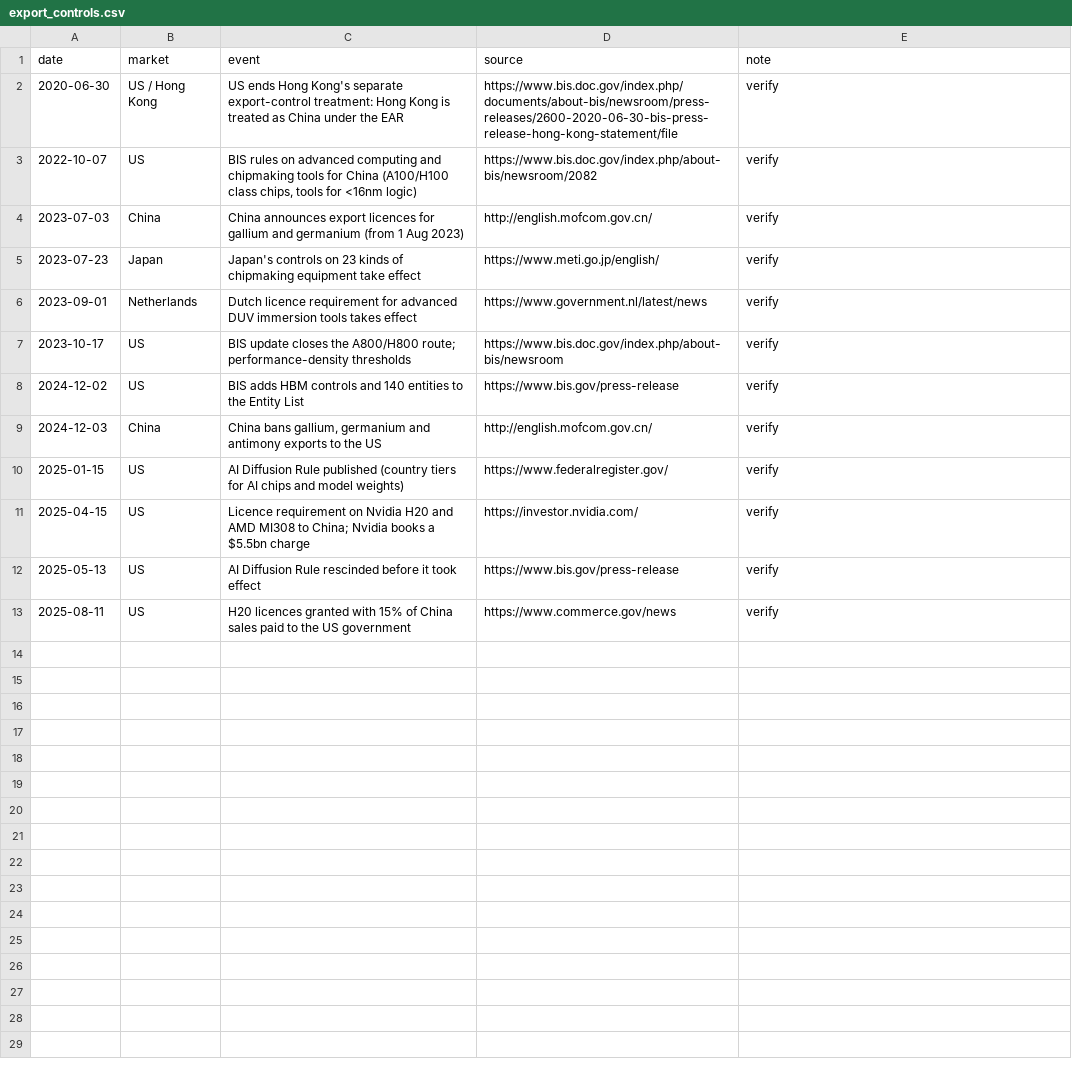
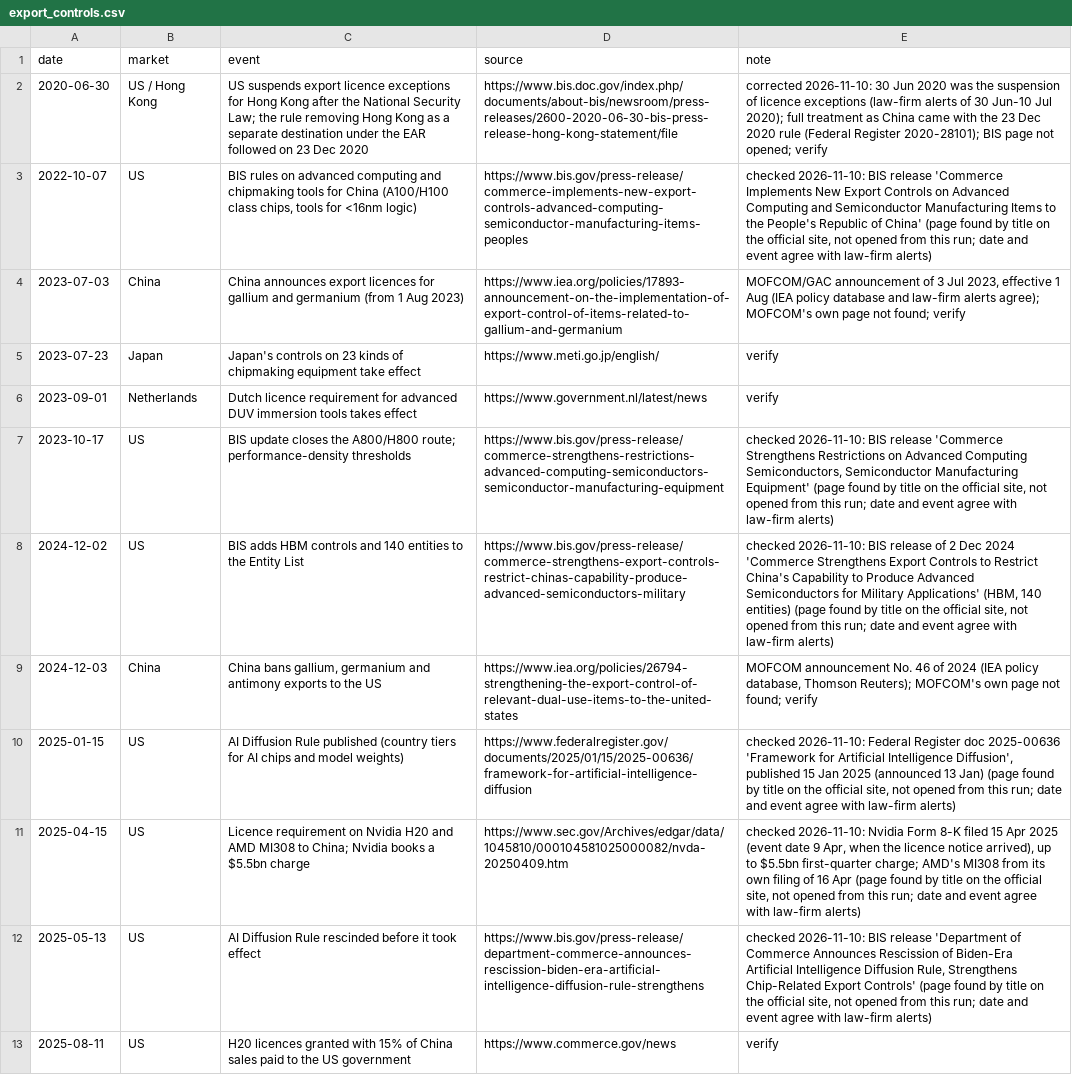
Before and after one commit to mcmarcocheung98-max/dashboards, a CSV file: data/compute-chips/export_controls.csv, drawn as a sheet; the diff names each change by its address in the sheet, - before the commit and + after, or states it on an @@ line.

```diff
--- a/data/compute-chips/export_controls.csv
+++ b/data/compute-chips/export_controls.csv
-C2 (event): US ends Hong Kong's separate export-control treatment: Hong Kong is treated as China under the EAR
+C2 (event): US suspends export licence exceptions for Hong Kong after the National Security Law; the rule removing Hong Kong as a separate destination under the EAR followed on 23 Dec 2020
-E2 (note): verify
+E2 (note): corrected 2026-11-10: 30 Jun 2020 was the suspension of licence exceptions (law-firm alerts of 30 Jun-10 Jul 2020); full treatment as China came with the 23 Dec 2020 rule (Federal Register 2020-28101); BIS page not opened; verify
-D3 (source): https://www.bis.doc.gov/index.php/about-bis/newsroom/2082
+D3 (source): https://www.bis.gov/press-release/commerce-implements-new-export-controls-advanced-computing-semiconductor-manufacturing-items-peoples
-E3 (note): verify
+E3 (note): checked 2026-11-10: BIS release 'Commerce Implements New Export Controls on Advanced Computing and Semiconductor Manufacturing Items to the People's Republic of China' (page found by title on the official site, not opened from this run; date and event agree with law-firm alerts)
-D4 (source): http://english.mofcom.gov.cn/
+D4 (source): https://www.iea.org/policies/17893-announcement-on-the-implementation-of-export-control-of-items-related-to-gallium-and-germanium
-E4 (note): verify
+E4 (note): MOFCOM/GAC announcement of 3 Jul 2023, effective 1 Aug (IEA policy database and law-firm alerts agree); MOFCOM's own page not found; verify
-D7 (source): https://www.bis.doc.gov/index.php/about-bis/newsroom
+D7 (source): https://www.bis.gov/press-release/commerce-strengthens-restrictions-advanced-computing-semiconductors-semiconductor-manufacturing-equipment
-E7 (note): verify
+E7 (note): checked 2026-11-10: BIS release 'Commerce Strengthens Restrictions on Advanced Computing Semiconductors, Semiconductor Manufacturing Equipment' (page found by title on the official site, not opened from this run; date and event agree with law-firm alerts)
-D8 (source): https://www.bis.gov/press-release
+D8 (source): https://www.bis.gov/press-release/commerce-strengthens-export-controls-restrict-chinas-capability-produce-advanced-semiconductors-military
-E8 (note): verify
+E8 (note): checked 2026-11-10: BIS release of 2 Dec 2024 'Commerce Strengthens Export Controls to Restrict China's Capability to Produce Advanced Semiconductors for Military Applications' (HBM, 140 entities) (page found by title on the official site, not opened from this run; date and event agree with law-firm alerts)
-D9 (source): http://english.mofcom.gov.cn/
+D9 (source): https://www.iea.org/policies/26794-strengthening-the-export-control-of-relevant-dual-use-items-to-the-united-states
-E9 (note): verify
+E9 (note): MOFCOM announcement No. 46 of 2024 (IEA policy database, Thomson Reuters); MOFCOM's own page not found; verify
-D10 (source): https://www.federalregister.gov/
+D10 (source): https://www.federalregister.gov/documents/2025/01/15/2025-00636/framework-for-artificial-intelligence-diffusion
-E10 (note): verify
+E10 (note): checked 2026-11-10: Federal Register doc 2025-00636 'Framework for Artificial Intelligence Diffusion', published 15 Jan 2025 (announced 13 Jan) (page found by title on the official site, not opened from this run; date and event agree with law-firm alerts)
-D11 (source): https://investor.nvidia.com/
+D11 (source): https://www.sec.gov/Archives/edgar/data/1045810/000104581025000082/nvda-20250409.htm
-E11 (note): verify
+E11 (note): checked 2026-11-10: Nvidia Form 8-K filed 15 Apr 2025 (event date 9 Apr, when the licence notice arrived), up to $5.5bn first-quarter charge; AMD's MI308 from its own filing of 16 Apr (page found by title on the official site, not opened from this run; date and event agree with law-firm alerts)
-D12 (source): https://www.bis.gov/press-release
+D12 (source): https://www.bis.gov/press-release/department-commerce-announces-rescission-biden-era-artificial-intelligence-diffusion-rule-strengthens
-E12 (note): verify
+E12 (note): checked 2026-11-10: BIS release 'Department of Commerce Announces Rescission of Biden-Era Artificial Intelligence Diffusion Rule, Strengthens Chip-Related Export Controls' (page found by title on the official site, not opened from this run; date and event agree with law-firm alerts)
```
Also changed, not shown: 1 other file.
